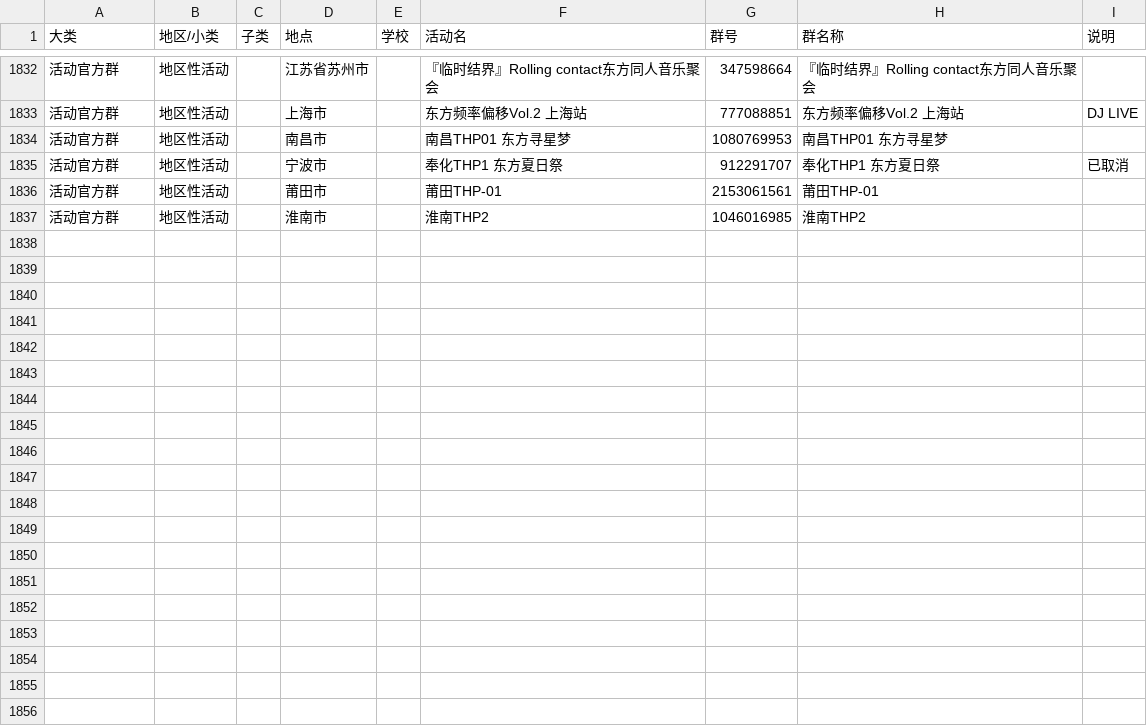
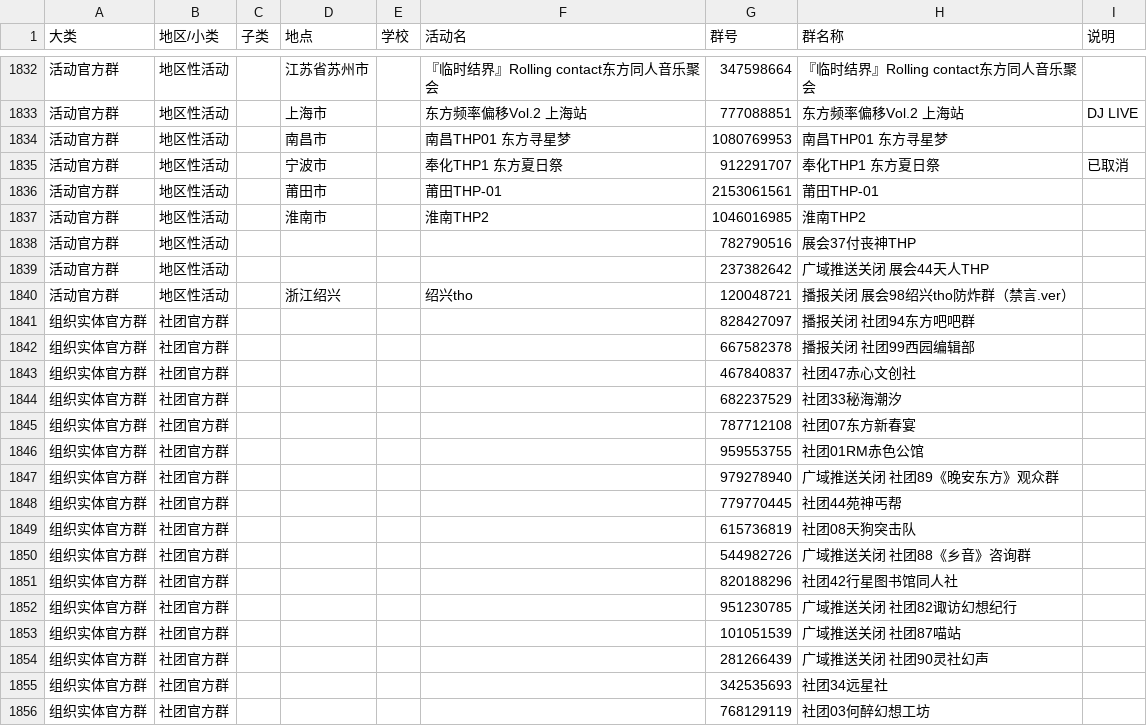
Before and after one commit to Horikawa-Raiko/touhou-promoter, a CSV file: touhou_promoter/assets/东方QQ群列表.csv, drawn as a sheet; only a part is shown, gaps mark what is left out; the diff covers the shown part only.

```diff
--- a/touhou_promoter/assets/东方QQ群列表.csv
+++ b/touhou_promoter/assets/东方QQ群列表.csv
@@ -1837 +1837,20 @@
 活动官方群,地区性活动,,淮南市,,淮南THP2,1046016985,淮南THP2,
+活动官方群,地区性活动,,,,,782790516,展会37付丧神THP,
+活动官方群,地区性活动,,,,,237382642,广域推送关闭 展会44天人THP,
+活动官方群,地区性活动,,浙江绍兴,,绍兴tho,120048721,播报关闭 展会98绍兴tho防炸群（禁言.ver）,
+组织实体官方群,社团官方群,,,,,828427097,播报关闭 社团94东方吧吧群,
+组织实体官方群,社团官方群,,,,,667582378,播报关闭 社团99西园编辑部,
+组织实体官方群,社团官方群,,,,,467840837,社团47赤心文创社,
+组织实体官方群,社团官方群,,,,,682237529,社团33秘海潮汐,
+组织实体官方群,社团官方群,,,,,787712108,社团07东方新春宴,
+组织实体官方群,社团官方群,,,,,959553755,社团01RM赤色公馆,
+组织实体官方群,社团官方群,,,,,979278940,广域推送关闭 社团89《晚安东方》观众群,
+组织实体官方群,社团官方群,,,,,779770445,社团44苑神丐帮,
+组织实体官方群,社团官方群,,,,,615736819,社团08天狗突击队,
+组织实体官方群,社团官方群,,,,,544982726,广域推送关闭 社团88《乡音》咨询群,
+组织实体官方群,社团官方群,,,,,820188296,社团42行星图书馆同人社,
+组织实体官方群,社团官方群,,,,,951230785,广域推送关闭 社团82诹访幻想纪行,
+组织实体官方群,社团官方群,,,,,101051539,广域推送关闭 社团87喵站,
+组织实体官方群,社团官方群,,,,,281266439,广域推送关闭 社团90灵社幻声,
+组织实体官方群,社团官方群,,,,,342535693,社团34远星社,
+组织实体官方群,社团官方群,,,,,768129119,社团03何醉幻想工坊,
```
Also changed, not shown: 27 added rows elsewhere in this file, 6 other files.
